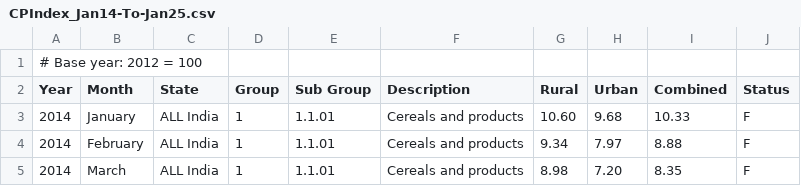
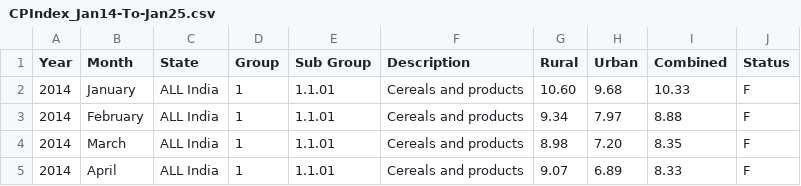
Before and after one commit to mcwairokpam/mcwairokpam.github.io, a CSV file: Datasets/CPIndex_Jan14-To-Jan25.csv, drawn as a sheet; only a part is shown; the shorter side is filled out with more unchanged rows; the diff names each change by its address in the sheet, - before the commit and + after, or states it on an @@ line.

Commit message:
Update CPIndex_Jan14-To-Jan25.csv
Consumer Price Index Dataset

Base Year: 2012 = 100

Columns:
Year – Year of observation
Month – Month of CPI
State – Geographic area
Group – Major CPI group
Sub Group – CPI subgroup
Description – Commodity description
Rural – CPI change rural
Urban – CPI change urban
Combined – CPI change combined
Status – Final/Provisional

```diff
--- a/Datasets/CPIndex_Jan14-To-Jan25.csv
+++ b/Datasets/CPIndex_Jan14-To-Jan25.csv
-row 1: # Base year: 2012 = 100
```
